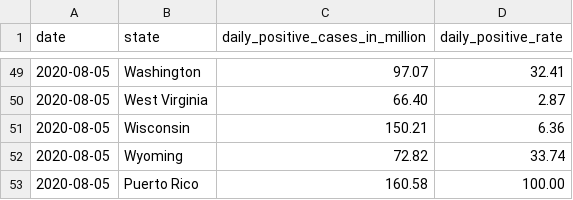
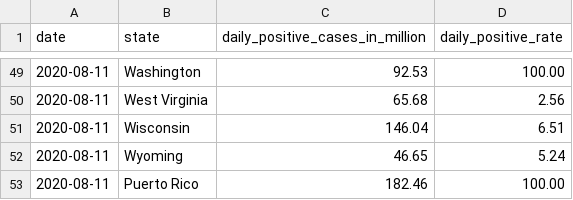
Before and after one commit to taozeng/PythonCovid, a CSV file: states.csv, drawn as a sheet; only a part is shown, gaps mark what is left out; the diff covers the shown part only.

Commit message:
Update data as of 2020-08-11.

```diff
--- a/states.csv
+++ b/states.csv
@@ -49,5 +49,5 @@ date,state,daily_positive_cases_in_million,daily_positive_rate
-2020-08-05,Washington,97.07,32.41
-2020-08-05,West Virginia,66.40,2.87
-2020-08-05,Wisconsin,150.21,6.36
-2020-08-05,Wyoming,72.82,33.74
-2020-08-05,Puerto Rico,160.58,100.00
+2020-08-11,Washington,92.53,100.00
+2020-08-11,West Virginia,65.68,2.56
+2020-08-11,Wisconsin,146.04,6.51
+2020-08-11,Wyoming,46.65,5.24
+2020-08-11,Puerto Rico,182.46,100.00
```
Also changed, not shown: 141 edited cells elsewhere in this file, 1 other file.
